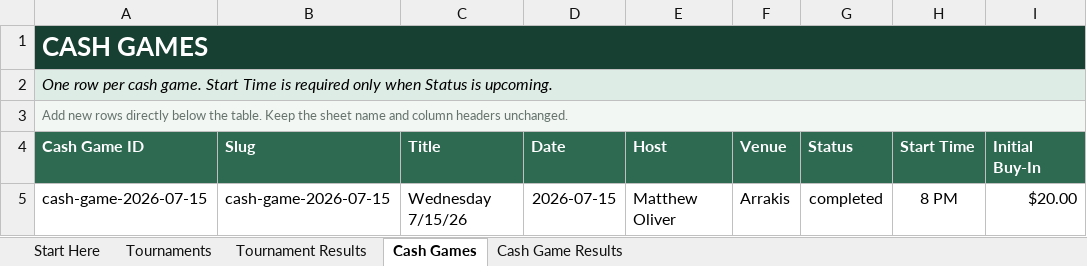
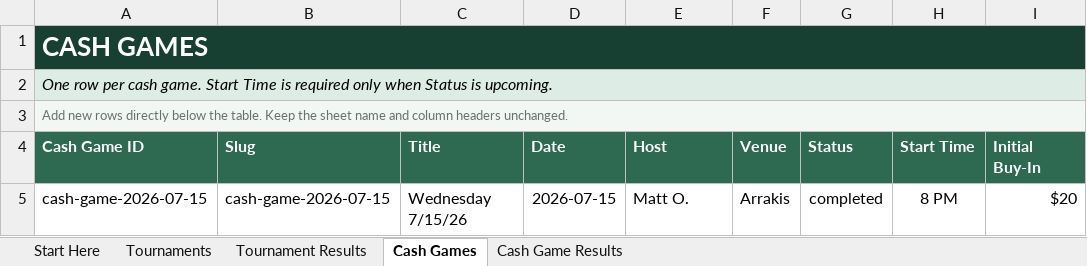
Before and after one commit to matthewoliver01/a-town-poker-site, an Excel workbook: data/source/a-town-poker-results.xlsx, sheet Cash Games, drawn as a sheet; values as stored, in another font and other column widths than the file's, no borders; conditional formats and table styles not drawn; the diff names each change by its address in the sheet, - before the commit and + after, or states it on an @@ line.

Commit message:
Initial Commit

```diff
--- a/data/source/a-town-poker-results.xlsx (sheet Cash Games)
+++ b/data/source/a-town-poker-results.xlsx (sheet Cash Games)
-E5 (Host): Matthew Oliver
+E5 (Host): Matt O.
-I5 (Initial Buy-In): $20.00
+I5 (Initial Buy-In): $20
```
Also changed, not shown: sheet Tournament Results, sheet Tournaments, sheet Cash Game Results, sheet Start Here, 9 other files.
